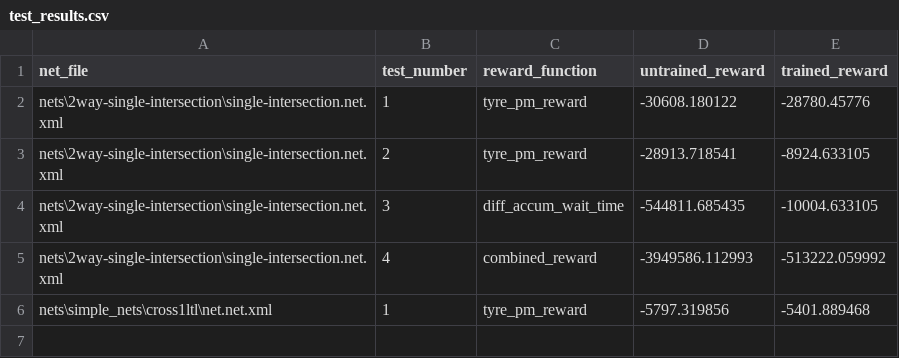
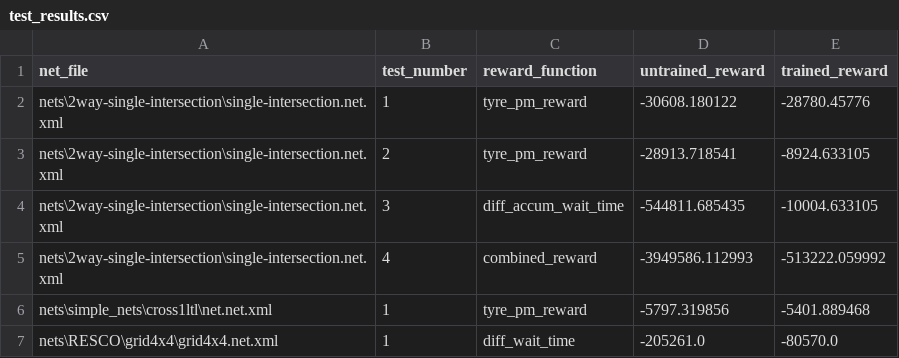
Before and after one commit to case547/masters-proj, a CSV file: test_results.csv, drawn as a sheet; the diff names each change by its address in the sheet, - before the commit and + after, or states it on an @@ line.

Commit message:
Complete grid4x4 first training

```diff
--- a/test_results.csv
+++ b/test_results.csv
+row 7: nets\RESCO\grid4x4\grid4x4.net.xml | 1 | diff_wait_time | -205261.0 | -80570.0
```
Also changed, not shown: 7 other files.
